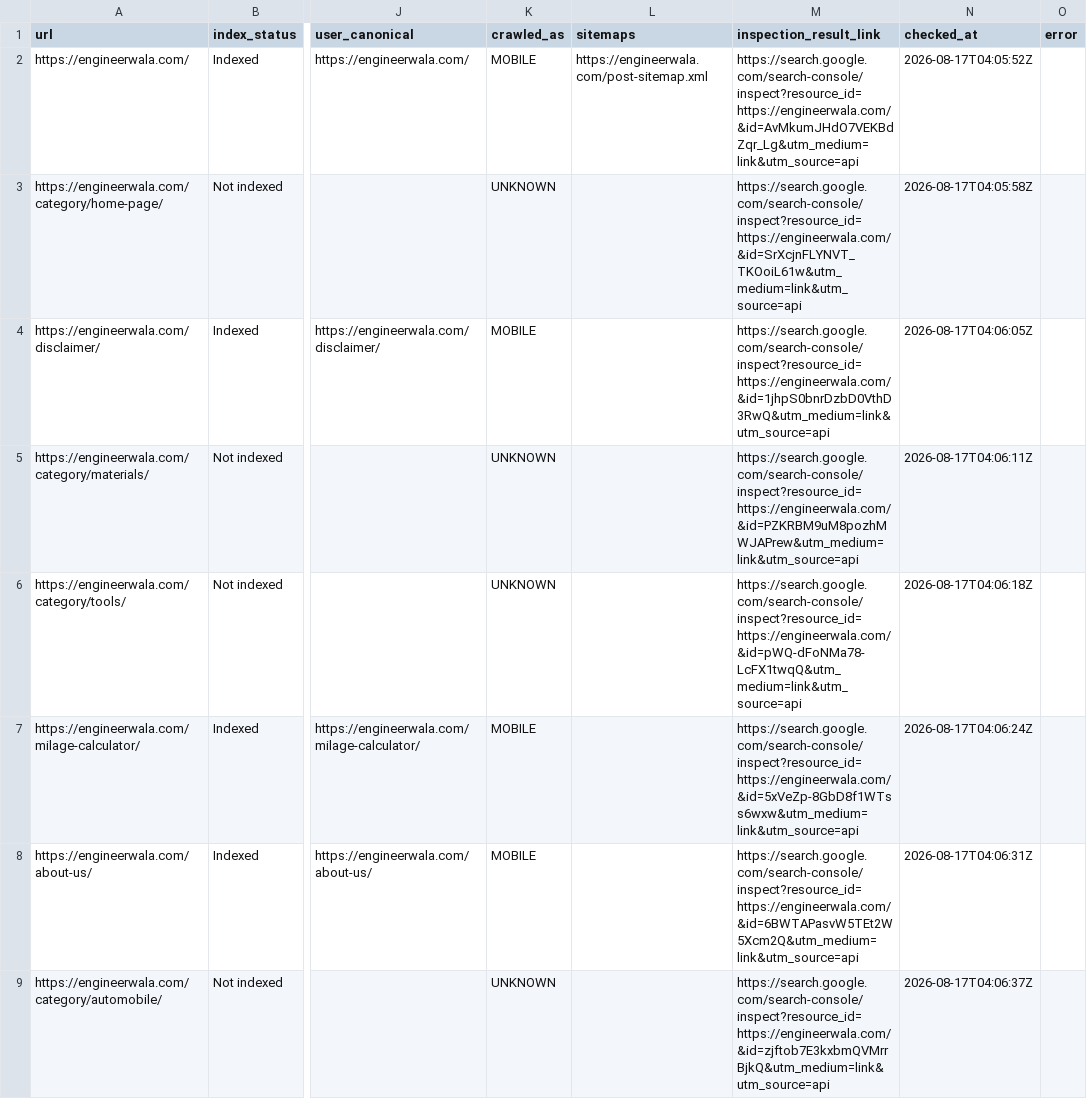
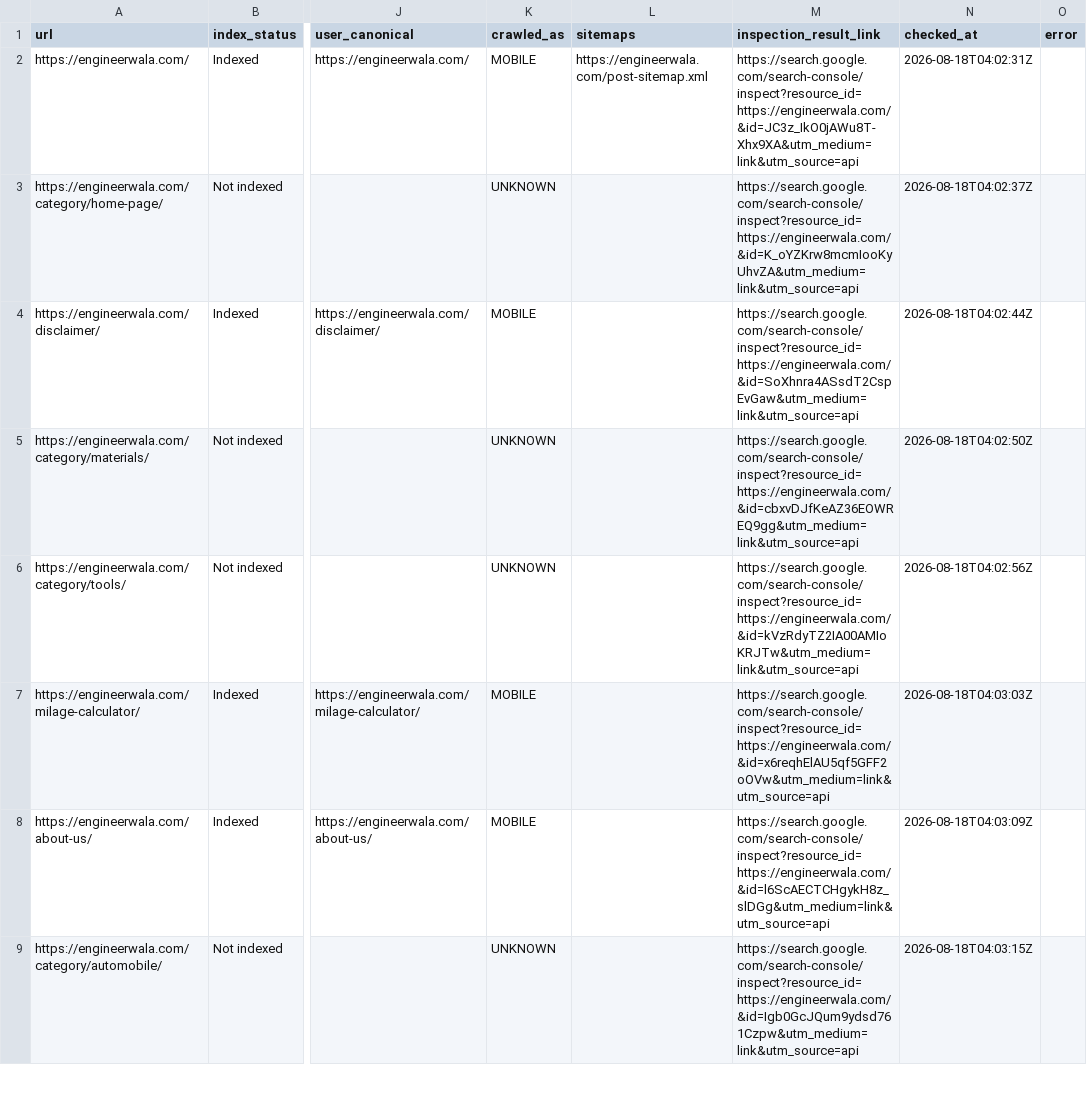
Before and after one commit to hamidrasheed350-hue/engineerwala-seo-tracker, a CSV file: data/url_inspection.csv, drawn as a sheet; only a part is shown, gaps mark what is left out; the diff covers the shown part only; the diff names each change by its address in the sheet, - before the commit and + after, or states it on an @@ line.

```diff
--- a/data/url_inspection.csv
+++ b/data/url_inspection.csv
-M2 (inspection_result_link): https://search.google.com/search-console/inspect?resource_id=https://engineerwala.com/&id=AvMkumJHdO7VEKBdZqr_Lg&utm_medium=link&utm_source=api
+M2 (inspection_result_link): https://search.google.com/search-console/inspect?resource_id=https://engineerwala.com/&id=JC3z_IkO0jAWu8T-Xhx9XA&utm_medium=link&utm_source=api
-N2 (checked_at): 2026-08-17T04:05:52Z
+N2 (checked_at): 2026-08-18T04:02:31Z
-M3 (inspection_result_link): https://search.google.com/search-console/inspect?resource_id=https://engineerwala.com/&id=SrXcjnFLYNVT_TKOoiL61w&utm_medium=link&utm_source=api
+M3 (inspection_result_link): https://search.google.com/search-console/inspect?resource_id=https://engineerwala.com/&id=K_oYZKrw8mcmIooKyUhvZA&utm_medium=link&utm_source=api
-N3 (checked_at): 2026-08-17T04:05:58Z
+N3 (checked_at): 2026-08-18T04:02:37Z
-M4 (inspection_result_link): https://search.google.com/search-console/inspect?resource_id=https://engineerwala.com/&id=1jhpS0bnrDzbD0VthD3RwQ&utm_medium=link&utm_source=api
+M4 (inspection_result_link): https://search.google.com/search-console/inspect?resource_id=https://engineerwala.com/&id=SoXhnra4ASsdT2CspEvGaw&utm_medium=link&utm_source=api
-N4 (checked_at): 2026-08-17T04:06:05Z
+N4 (checked_at): 2026-08-18T04:02:44Z
-M5 (inspection_result_link): https://search.google.com/search-console/inspect?resource_id=https://engineerwala.com/&id=PZKRBM9uM8pozhMWJAPrew&utm_medium=link&utm_source=api
+M5 (inspection_result_link): https://search.google.com/search-console/inspect?resource_id=https://engineerwala.com/&id=cbxvDJfKeAZ36EOWREQ9gg&utm_medium=link&utm_source=api
-N5 (checked_at): 2026-08-17T04:06:11Z
+N5 (checked_at): 2026-08-18T04:02:50Z
-M6 (inspection_result_link): https://search.google.com/search-console/inspect?resource_id=https://engineerwala.com/&id=pWQ-dFoNMa78-LcFX1twqQ&utm_medium=link&utm_source=api
+M6 (inspection_result_link): https://search.google.com/search-console/inspect?resource_id=https://engineerwala.com/&id=kVzRdyTZ2IA00AMIoKRJTw&utm_medium=link&utm_source=api
-N6 (checked_at): 2026-08-17T04:06:18Z
+N6 (checked_at): 2026-08-18T04:02:56Z
-M7 (inspection_result_link): https://search.google.com/search-console/inspect?resource_id=https://engineerwala.com/&id=5xVeZp-8GbD8f1WTss6wxw&utm_medium=link&utm_source=api
+M7 (inspection_result_link): https://search.google.com/search-console/inspect?resource_id=https://engineerwala.com/&id=x6reqhElAU5qf5GFF2oOVw&utm_medium=link&utm_source=api
-N7 (checked_at): 2026-08-17T04:06:24Z
+N7 (checked_at): 2026-08-18T04:03:03Z
-M8 (inspection_result_link): https://search.google.com/search-console/inspect?resource_id=https://engineerwala.com/&id=6BWTAPasvW5TEt2W5Xcm2Q&utm_medium=link&utm_source=api
+M8 (inspection_result_link): https://search.google.com/search-console/inspect?resource_id=https://engineerwala.com/&id=l6ScAECTCHgykH8z_slDGg&utm_medium=link&utm_source=api
-N8 (checked_at): 2026-08-17T04:06:31Z
+N8 (checked_at): 2026-08-18T04:03:09Z
-M9 (inspection_result_link): https://search.google.com/search-console/inspect?resource_id=https://engineerwala.com/&id=zjftob7E3kxbmQVMrrBjkQ&utm_medium=link&utm_source=api
+M9 (inspection_result_link): https://search.google.com/search-console/inspect?resource_id=https://engineerwala.com/&id=Igb0GcJQum9ydsd761Czpw&utm_medium=link&utm_source=api
-N9 (checked_at): 2026-08-17T04:06:37Z
+N9 (checked_at): 2026-08-18T04:03:15Z
```
Also changed, not shown: 29 edited cells elsewhere in this file, data/alerts_current.csv, data/alerts_log.csv, 16 other files.
